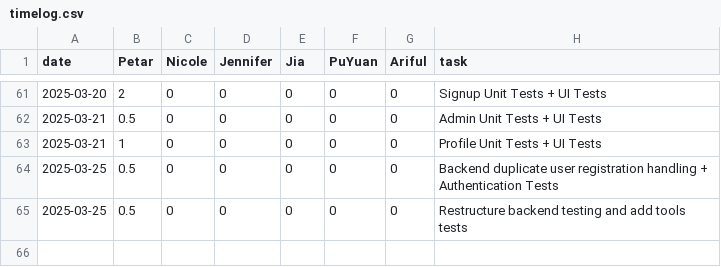
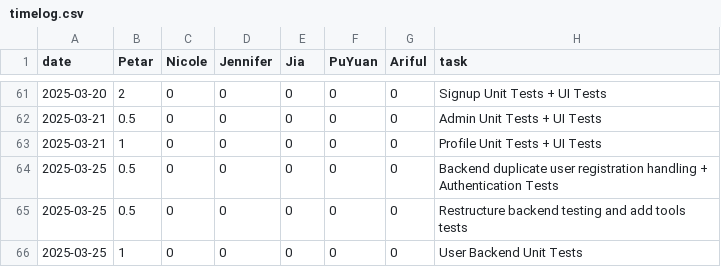
Before and after one commit to pvico12/expense-tracker, a CSV file: timelog.csv, drawn as a sheet; only a part is shown, gaps mark what is left out.

Commit message:
timelog

```diff
--- a/timelog.csv
+++ b/timelog.csv
@@ -65 +65,2 @@ date,Petar,Nicole,Jennifer,Jia,PuYuan,Ariful,task
 2025-03-25,0.5,0,0,0,0,0, Restructure backend testing and add tools tests
+2025-03-25,1,0,0,0,0,0, User Backend Unit Tests
```
